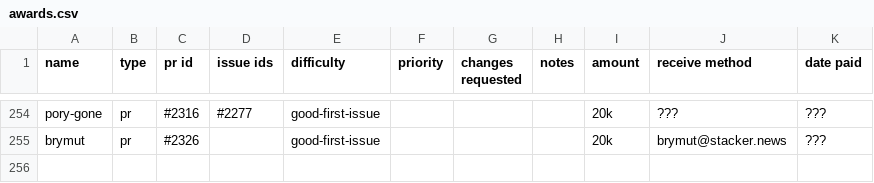
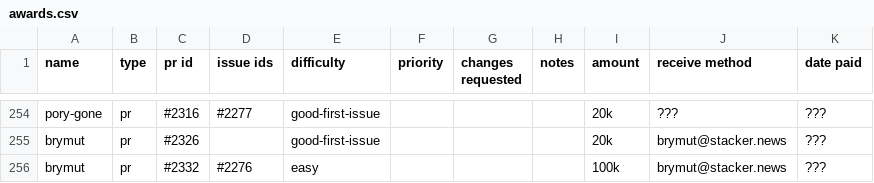
Before and after one commit to stashernews/stasher-news, a CSV file: awards.csv, drawn as a sheet; only a part is shown, gaps mark what is left out.

```diff
--- a/awards.csv
+++ b/awards.csv
@@ -255 +255,2 @@ pory-gone,pr,#2316,#2277,good-first-issue,,,,20k,???,???
 brymut,pr,#2326,,good-first-issue,,,,20k,brymut@stacker.news,???
+brymut,pr,#2332,#2276,easy,,,,100k,brymut@stacker.news,???
```
